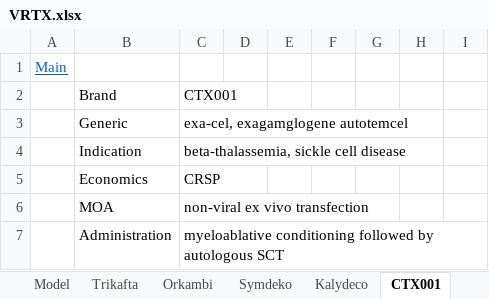
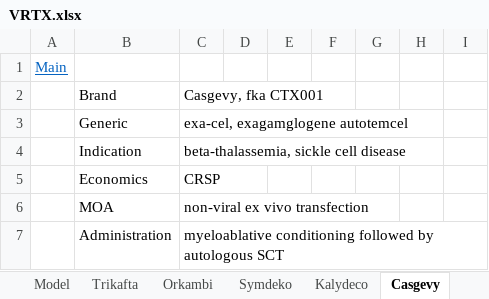
Before and after one commit to karlito786/stocks, an Excel workbook: VRTX.xlsx, sheet Casgevy, drawn as a sheet; only a part is shown; values as stored, in another font and other column widths than the file's, no borders; the diff names each change by its address in the sheet, - before the commit and + after, or states it on an @@ line.

```diff
--- a/VRTX.xlsx (sheet Casgevy)
+++ b/VRTX.xlsx (sheet Casgevy)
-sheet tab: CTX001
+sheet tab: Casgevy
-C2: CTX001
+C2: Casgevy, fka CTX001
```
Also changed, not shown: sheet Model, sheet Main, sheet VX-548, sheet vanzacaftor, sheet VX-880, sheet inaxaplin, other sheet tabs, charts or pictures.
